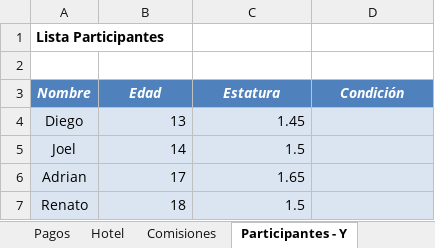
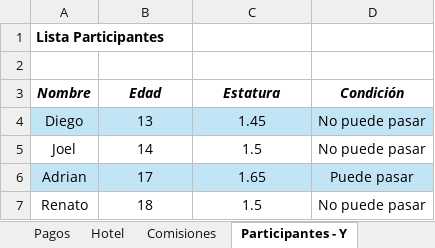
Before and after one commit to aleroses/excel, an Excel workbook: Basico/practice-files/Sesión 03/Sesión03.xlsx, sheet Participantes - Y, drawn as a sheet; values as stored, in another font and other column widths than the file's, no borders; the diff names each change by its address in the sheet, - before the commit and + after, or states it on an @@ line.

```diff
--- a/Basico/practice-files/Sesión 03/Sesión03.xlsx (sheet Participantes - Y)
+++ b/Basico/practice-files/Sesión 03/Sesión03.xlsx (sheet Participantes - Y)
@@ A3:D3 fill: #4F81BD → none, text colour: #FFFFFF → black @@
-A4:D4 fill: #DBE5F1
+A4:D4 fill: #C1E5F5
-B4:C7 alignment: right
+B4:C7 alignment: center
-D4:D5 (Condición): (empty)
+D4:D5 (Condición): No puede pasar
-A5:D5 fill: #DBE5F1
+A5:D5 fill: none
-A6:D6 fill: #DBE5F1
+A6:D6 fill: #C1E5F5
-D6 (Condición): (empty)
+D6 (Condición): Puede pasar
-A7:D7 fill: #DBE5F1
+A7:D7 fill: none
-D7 (Condición): (empty)
+D7 (Condición): No puede pasar
```
Also changed, not shown: sheet Participantes - O, sheet Comisiones, sheet Hotel, sheet Contrato Dias, 6 other files.
